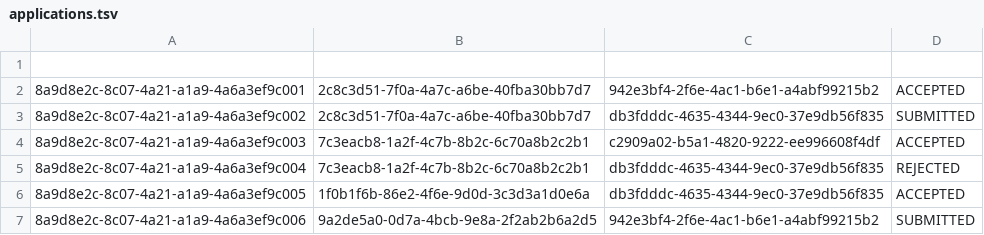
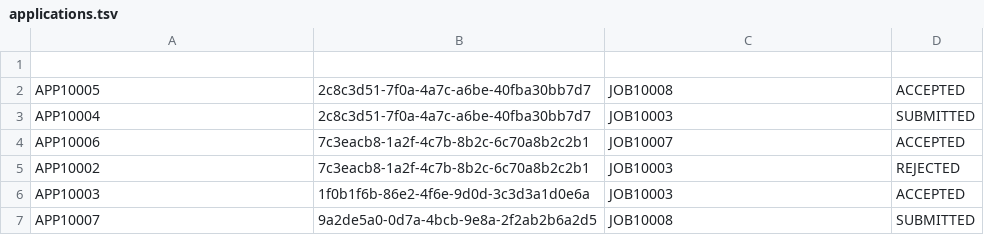
Before and after one commit to hjjfmz/International-School-Teaching-Assistant-Recruitment-System, a TSV file: data/applications.tsv, drawn as a sheet.

```diff
--- a/data/applications.tsv
+++ b/data/applications.tsv
@@ -1,7 +1,7 @@
 
-8a9d8e2c-8c07-4a21-a1a9-4a6a3ef9c001	2c8c3d51-7f0a-4a7c-a6be-40fba30bb7d7	942e3bf4-2f6e-4ac1-b6e1-a4abf99215b2	ACCEPTED
-8a9d8e2c-8c07-4a21-a1a9-4a6a3ef9c002	2c8c3d51-7f0a-4a7c-a6be-40fba30bb7d7	db3fdddc-4635-4344-9ec0-37e9db56f835	SUBMITTED
-8a9d8e2c-8c07-4a21-a1a9-4a6a3ef9c003	7c3eacb8-1a2f-4c7b-8b2c-6c70a8b2c2b1	c2909a02-b5a1-4820-9222-ee996608f4df	ACCEPTED
-8a9d8e2c-8c07-4a21-a1a9-4a6a3ef9c004	7c3eacb8-1a2f-4c7b-8b2c-6c70a8b2c2b1	db3fdddc-4635-4344-9ec0-37e9db56f835	REJECTED
-8a9d8e2c-8c07-4a21-a1a9-4a6a3ef9c005	1f0b1f6b-86e2-4f6e-9d0d-3c3d3a1d0e6a	db3fdddc-4635-4344-9ec0-37e9db56f835	ACCEPTED
-8a9d8e2c-8c07-4a21-a1a9-4a6a3ef9c006	9a2de5a0-0d7a-4bcb-9e8a-2f2ab2b6a2d5	942e3bf4-2f6e-4ac1-b6e1-a4abf99215b2	SUBMITTED
+APP10005	2c8c3d51-7f0a-4a7c-a6be-40fba30bb7d7	JOB10008	ACCEPTED
+APP10004	2c8c3d51-7f0a-4a7c-a6be-40fba30bb7d7	JOB10003	SUBMITTED
+APP10006	7c3eacb8-1a2f-4c7b-8b2c-6c70a8b2c2b1	JOB10007	ACCEPTED
+APP10002	7c3eacb8-1a2f-4c7b-8b2c-6c70a8b2c2b1	JOB10003	REJECTED
+APP10003	1f0b1f6b-86e2-4f6e-9d0d-3c3d3a1d0e6a	JOB10003	ACCEPTED
+APP10007	9a2de5a0-0d7a-4bcb-9e8a-2f2ab2b6a2d5	JOB10008	SUBMITTED
```
Also changed, not shown: data/jobs.tsv, data/ta_info.csv, 18 other files.
